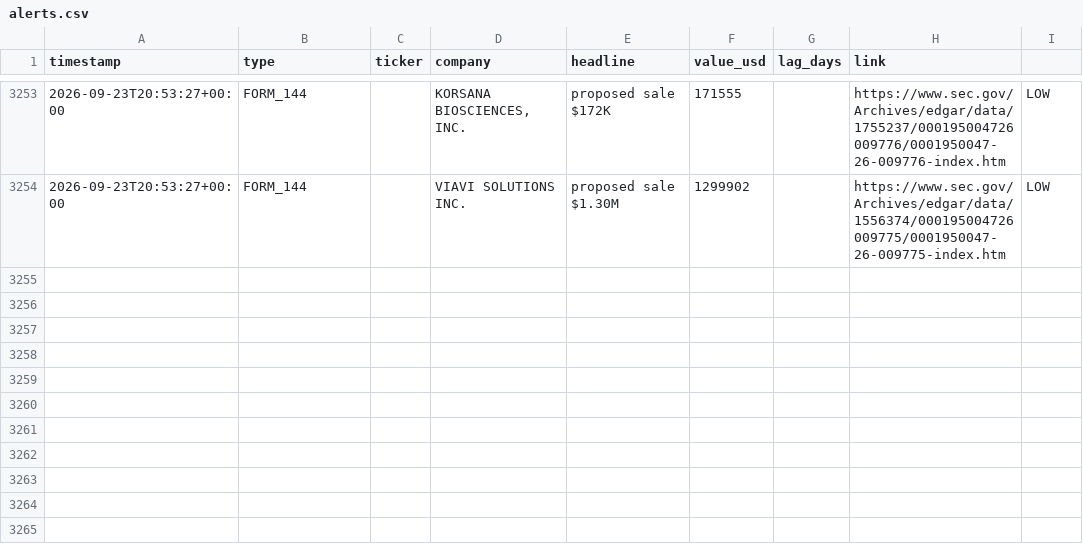
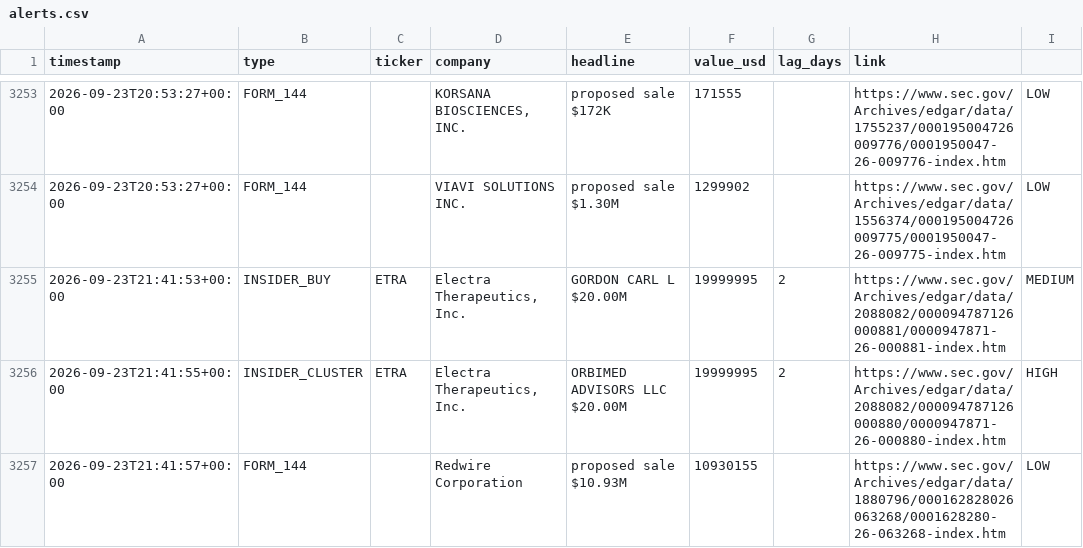
Before and after one commit to kiianwanted-byte/filings-monitor, a CSV file: data/alerts.csv, drawn as a sheet; only a part is shown, gaps mark what is left out.

```diff
--- a/data/alerts.csv
+++ b/data/alerts.csv
@@ -3254 +3254,4 @@ timestamp,type,ticker,company,headline,value_usd,lag_days,link
 2026-09-23T20:53:27+00:00,FORM_144,,VIAVI SOLUTIONS INC.,proposed sale $1.30M,1299902,,https://www.sec.gov/Archives/edgar/data/1556374/000195004726009775/0001950047-26-009775-index.htm,LOW
+2026-09-23T21:41:53+00:00,INSIDER_BUY,ETRA,"Electra Therapeutics, Inc.",GORDON CARL L $20.00M,19999995,2,https://www.sec.gov/Archives/edgar/data/2088082/000094787126000881/0000947871-26-000881-index.htm,MEDIUM
+2026-09-23T21:41:55+00:00,INSIDER_CLUSTER,ETRA,"Electra Therapeutics, Inc.",ORBIMED ADVISORS LLC $20.00M,19999995,2,https://www.sec.gov/Archives/edgar/data/2088082/000094787126000880/0000947871-26-000880-index.htm,HIGH
+2026-09-23T21:41:57+00:00,FORM_144,,Redwire Corporation,proposed sale $10.93M,10930155,,https://www.sec.gov/Archives/edgar/data/1880796/000162828026063268/0001628280-26-063268-index.htm,LOW
```
Also changed, not shown: data/buys.csv, 2 other files.
